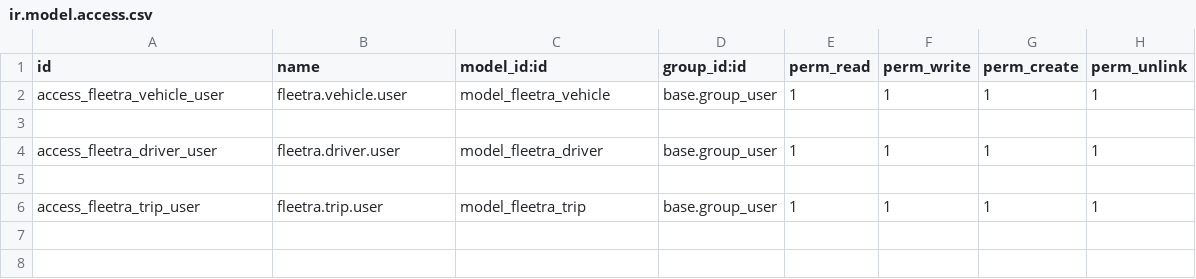
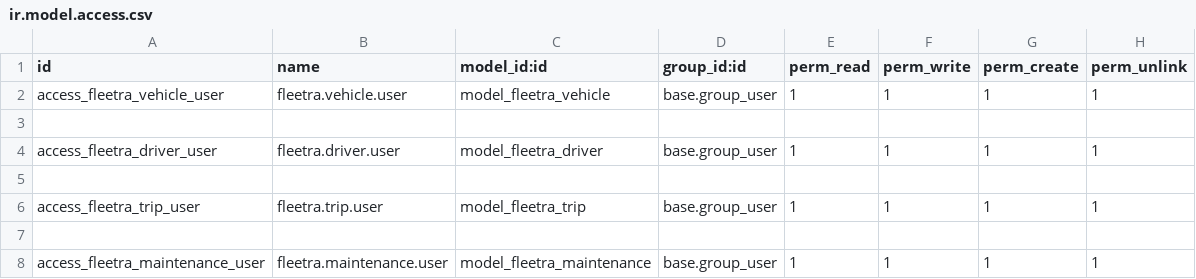
Before and after one commit to shrutirai29/FLEETRA, a CSV file: security/ir.model.access.csv, drawn as a sheet; the diff names each change by its address in the sheet, - before the commit and + after, or states it on an @@ line.

```diff
--- a/security/ir.model.access.csv
+++ b/security/ir.model.access.csv
+row 7: (empty)
+row 8: access_fleetra_maintenance_user | fleetra.maintenance.user | model_fleetra_maintenance | base.group_user | 1 | 1 | 1 | 1
```
Also changed, not shown: 5 other files.
